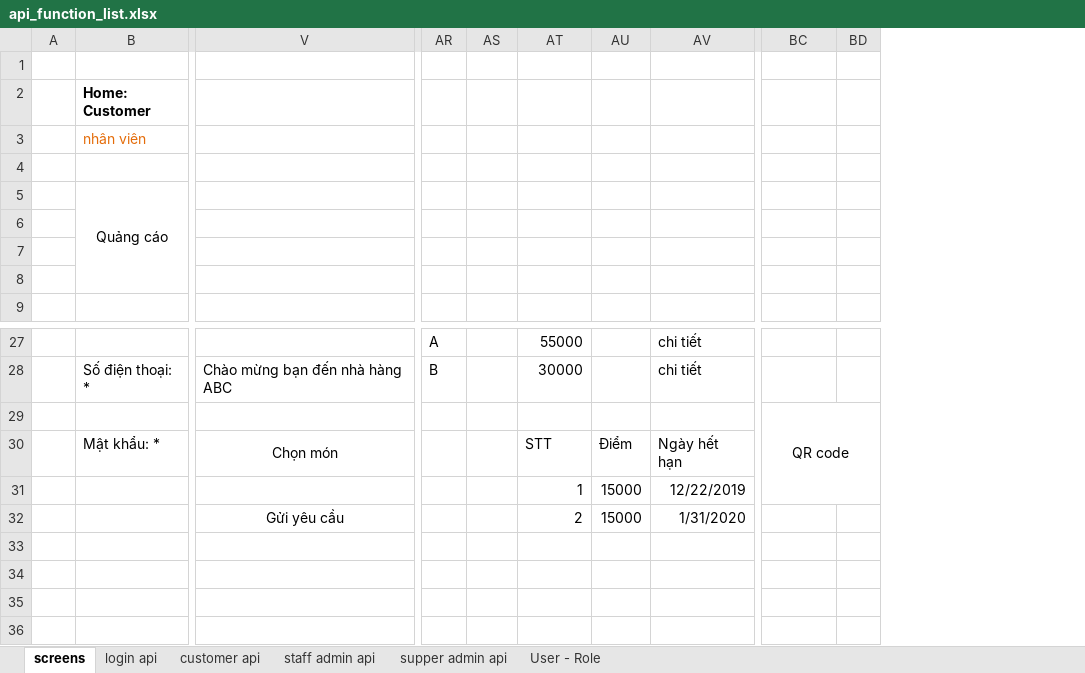
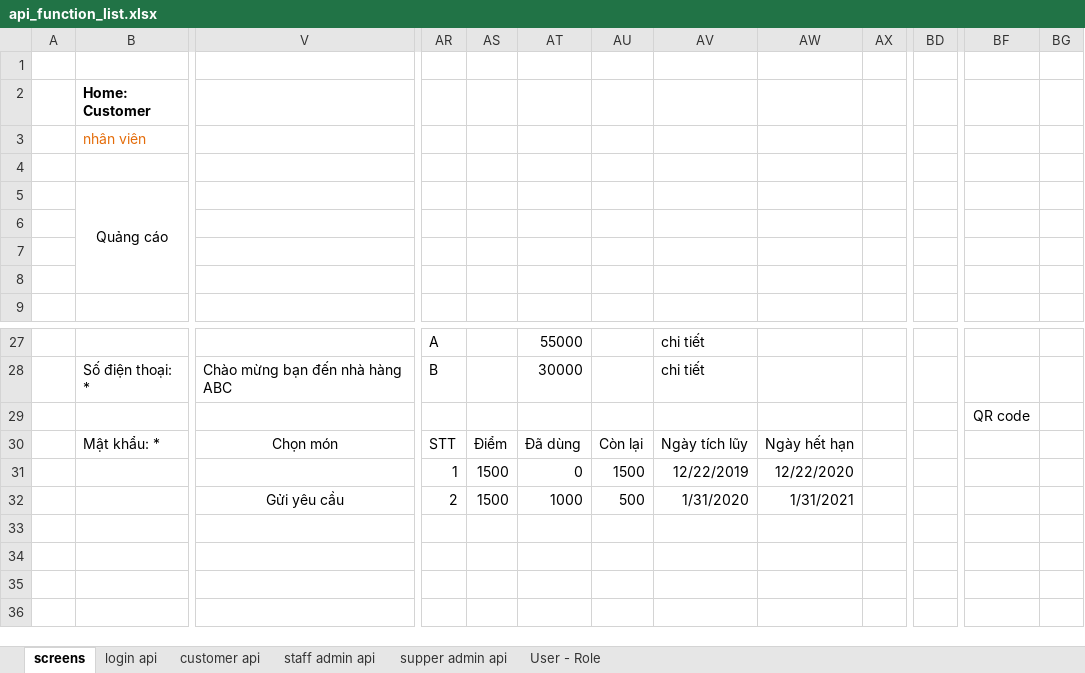
Before and after one commit to abc-xyz-cottz/abc-xyz, an Excel workbook: api_function_list.xlsx, sheet screens, drawn as a sheet; only a part is shown, gaps mark what is left out; values as stored, in another font and other column widths than the file's, no borders; removed rows and columns are numbered as before the commit, all else as after; rows hold the shown columns only; the diff names each change by its address in the sheet, - before the commit and + after, or states it on an @@ line.

```diff
--- a/api_function_list.xlsx (sheet screens)
+++ b/api_function_list.xlsx (sheet screens)
-column AU, rows 30-31: Điểm | 15000
+column AU, rows 30-31: Còn lại | 1500
+column AW, rows 30-31: Ngày hết hạn | 12/22/2020
+column AX, empty
+column BD, empty
-BC29:BD31 merged
-AR30: (empty)
+AR30: STT
-AS30: (empty)
+AS30: Điểm
-AT30: STT
+AT30: Đã dùng
-AV30: Ngày hết hạn
+AV30: Ngày tích lũy
-AR31: (empty)
+AR31: 1
-AS31: (empty)
+AS31: 1500
-AT31: 1
+AT31: 0
-row 32:  |  | Gửi yêu cầu |  |  | 2 | 15000 | 1/31/2020
+row 32:  |  | Gửi yêu cầu | 2 | 1500 | 1000 | 500 | 1/31/2020 | 1/31/2021
```
Also changed, not shown: sheet customer api.
